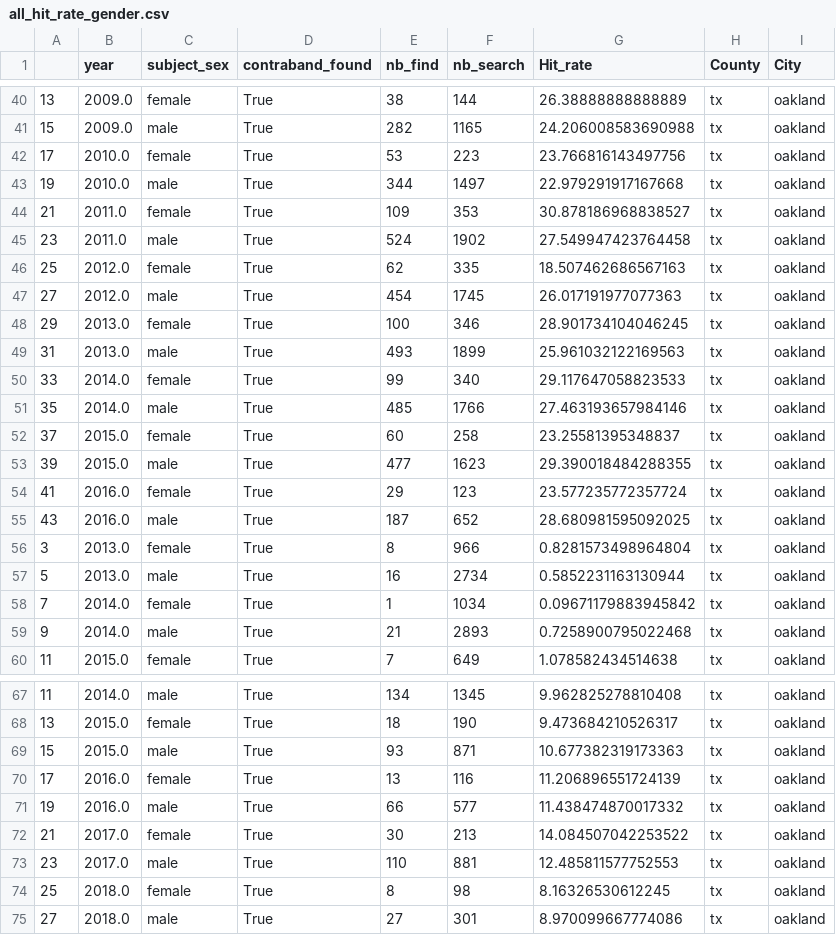
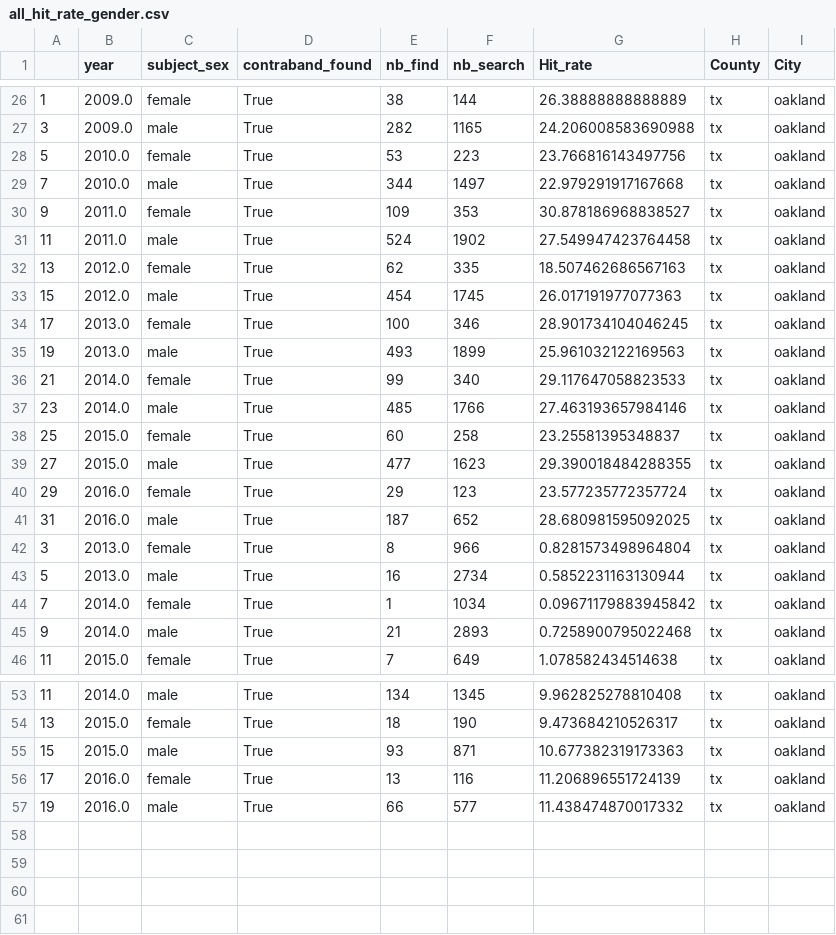
Before and after one commit to com-480-data-visualization/datavis-project-2022-control-z-zone, a CSV file: data/city/all_hit_rate_gender.csv, drawn as a sheet; only a part is shown, gaps mark what is left out; the diff covers the shown part only.

```diff
--- a/data/city/all_hit_rate_gender.csv
+++ b/data/city/all_hit_rate_gender.csv
@@ -40,17 +26,17 @@
-13,2009.0,female,True,38,144,26.38888888888889,tx,oakland
-15,2009.0,male,True,282,1165,24.206008583690988,tx,oakland
-17,2010.0,female,True,53,223,23.766816143497756,tx,oakland
-19,2010.0,male,True,344,1497,22.979291917167668,tx,oakland
-21,2011.0,female,True,109,353,30.878186968838527,tx,oakland
-23,2011.0,male,True,524,1902,27.549947423764458,tx,oakland
-25,2012.0,female,True,62,335,18.507462686567163,tx,oakland
-27,2012.0,male,True,454,1745,26.017191977077363,tx,oakland
-29,2013.0,female,True,100,346,28.901734104046245,tx,oakland
-31,2013.0,male,True,493,1899,25.961032122169563,tx,oakland
-33,2014.0,female,True,99,340,29.117647058823533,tx,oakland
-35,2014.0,male,True,485,1766,27.463193657984146,tx,oakland
-37,2015.0,female,True,60,258,23.25581395348837,tx,oakland
-39,2015.0,male,True,477,1623,29.390018484288355,tx,oakland
-41,2016.0,female,True,29,123,23.577235772357724,tx,oakland
-43,2016.0,male,True,187,652,28.680981595092025,tx,oakland
+1,2009.0,female,True,38,144,26.38888888888889,tx,oakland
+3,2009.0,male,True,282,1165,24.206008583690988,tx,oakland
+5,2010.0,female,True,53,223,23.766816143497756,tx,oakland
+7,2010.0,male,True,344,1497,22.979291917167668,tx,oakland
+9,2011.0,female,True,109,353,30.878186968838527,tx,oakland
+11,2011.0,male,True,524,1902,27.549947423764458,tx,oakland
+13,2012.0,female,True,62,335,18.507462686567163,tx,oakland
+15,2012.0,male,True,454,1745,26.017191977077363,tx,oakland
+17,2013.0,female,True,100,346,28.901734104046245,tx,oakland
+19,2013.0,male,True,493,1899,25.961032122169563,tx,oakland
+21,2014.0,female,True,99,340,29.117647058823533,tx,oakland
+23,2014.0,male,True,485,1766,27.463193657984146,tx,oakland
+25,2015.0,female,True,60,258,23.25581395348837,tx,oakland
+27,2015.0,male,True,477,1623,29.390018484288355,tx,oakland
+29,2016.0,female,True,29,123,23.577235772357724,tx,oakland
+31,2016.0,male,True,187,652,28.680981595092025,tx,oakland
 3,2013.0,female,True,8,966,0.8281573498964804,tx,oakland
@@ -71,5 +57 @@
 19,2016.0,male,True,66,577,11.438474870017332,tx,oakland
-21,2017.0,female,True,30,213,14.084507042253522,tx,oakland
-23,2017.0,male,True,110,881,12.485811577752553,tx,oakland
-25,2018.0,female,True,8,98,8.16326530612245,tx,oakland
-27,2018.0,male,True,27,301,8.970099667774086,tx,oakland
```
Also changed, not shown: 14 removed rows and 16 edited cells elsewhere in this file, data/city/all_hit_rate_ethnicity.csv, data/city/all_hit_rate_ethnicity_mean.csv, 3 other files.
